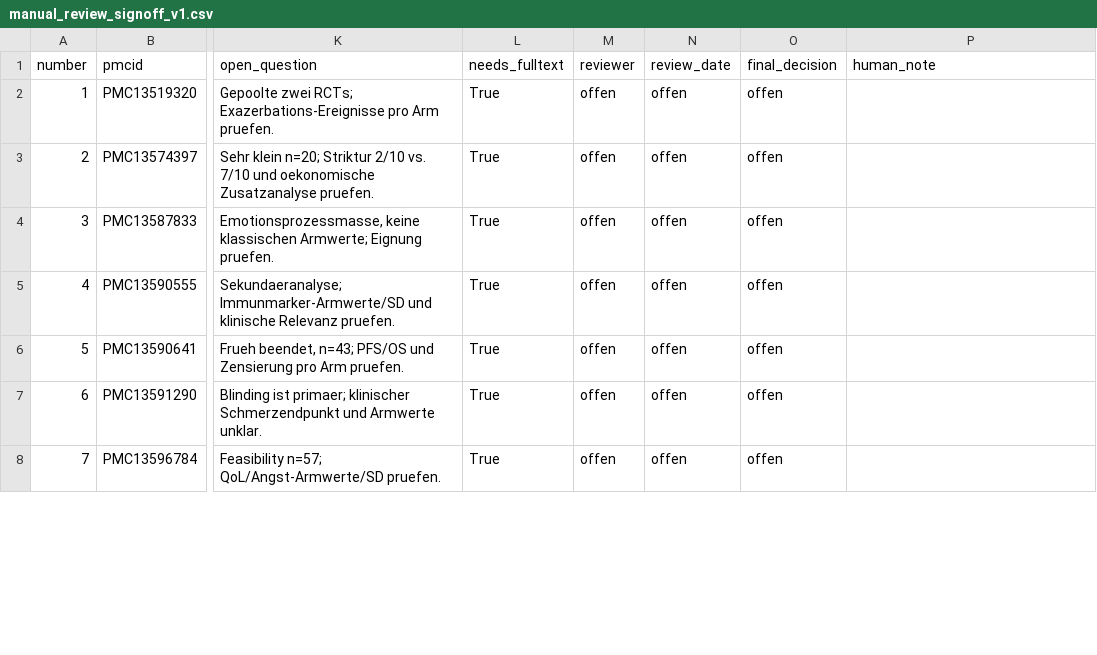
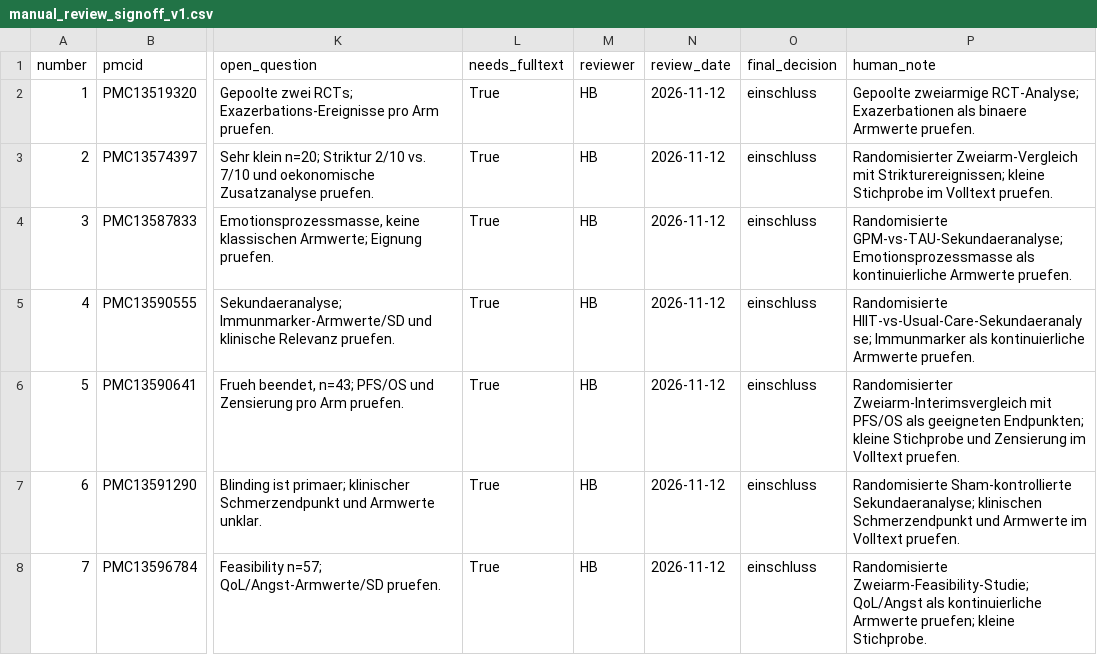
Before and after one commit to bauerhartmut/meta-analysis-pipeline-agent, a CSV file: public_benchmark/evaluation/c1_pilot/holdout_p0_20261112/manual_review_signoff_v1.csv, drawn as a sheet; only a part is shown, gaps mark what is left out; the diff covers the shown part only; the diff names each change by its address in the sheet, - before the commit and + after, or states it on an @@ line.

```diff
--- a/public_benchmark/evaluation/c1_pilot/holdout_p0_20261112/manual_review_signoff_v1.csv
+++ b/public_benchmark/evaluation/c1_pilot/holdout_p0_20261112/manual_review_signoff_v1.csv
-M2:M8 (reviewer): offen
+M2:M8 (reviewer): HB
-N2:N8 (review_date): offen
+N2:N8 (review_date): 2026-11-12
-O2:O8 (final_decision): offen
+O2:O8 (final_decision): einschluss
-P2 (human_note): (empty)
+P2 (human_note): Gepoolte zweiarmige RCT-Analyse; Exazerbationen als binaere Armwerte pruefen.
-P3 (human_note): (empty)
+P3 (human_note): Randomisierter Zweiarm-Vergleich mit Strikturereignissen; kleine Stichprobe im Volltext pruefen.
-P4 (human_note): (empty)
+P4 (human_note): Randomisierte GPM-vs-TAU-Sekundaeranalyse; Emotionsprozessmasse als kontinuierliche Armwerte pruefen.
-P5 (human_note): (empty)
+P5 (human_note): Randomisierte HIIT-vs-Usual-Care-Sekundaeranalyse; Immunmarker als kontinuierliche Armwerte pruefen.
-P6 (human_note): (empty)
+P6 (human_note): Randomisierter Zweiarm-Interimsvergleich mit PFS/OS als geeigneten Endpunkten; kleine Stichprobe und Zensierung im Volltext pruefen.
-P7 (human_note): (empty)
+P7 (human_note): Randomisierte Sham-kontrollierte Sekundaeranalyse; klinischen Schmerzendpunkt und Armwerte im Volltext pruefen.
-P8 (human_note): (empty)
+P8 (human_note): Randomisierte Zweiarm-Feasibility-Studie; QoL/Angst als kontinuierliche Armwerte pruefen; kleine Stichprobe.
```
Also changed, not shown: 40 edited cells elsewhere in this file, 5 other files.
